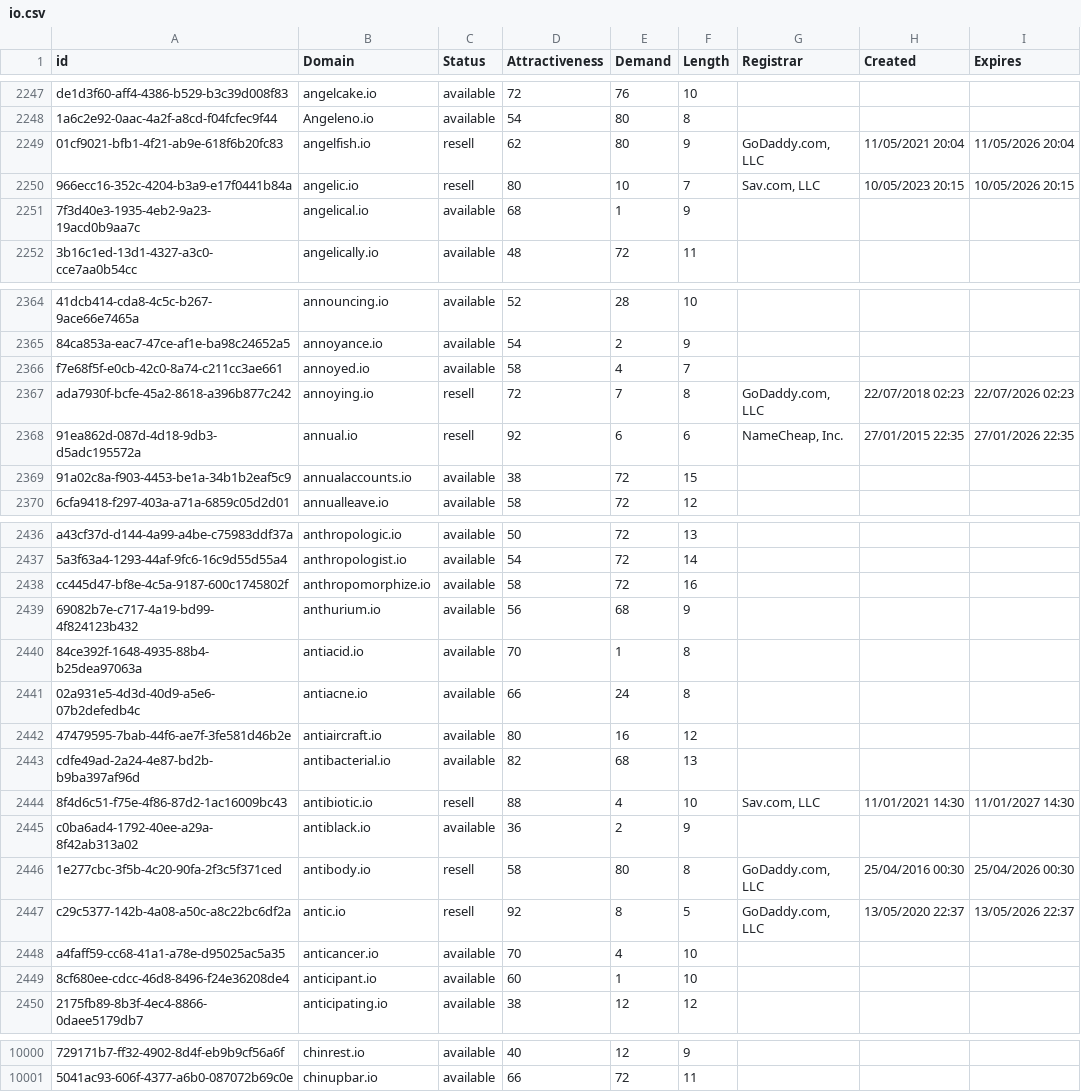
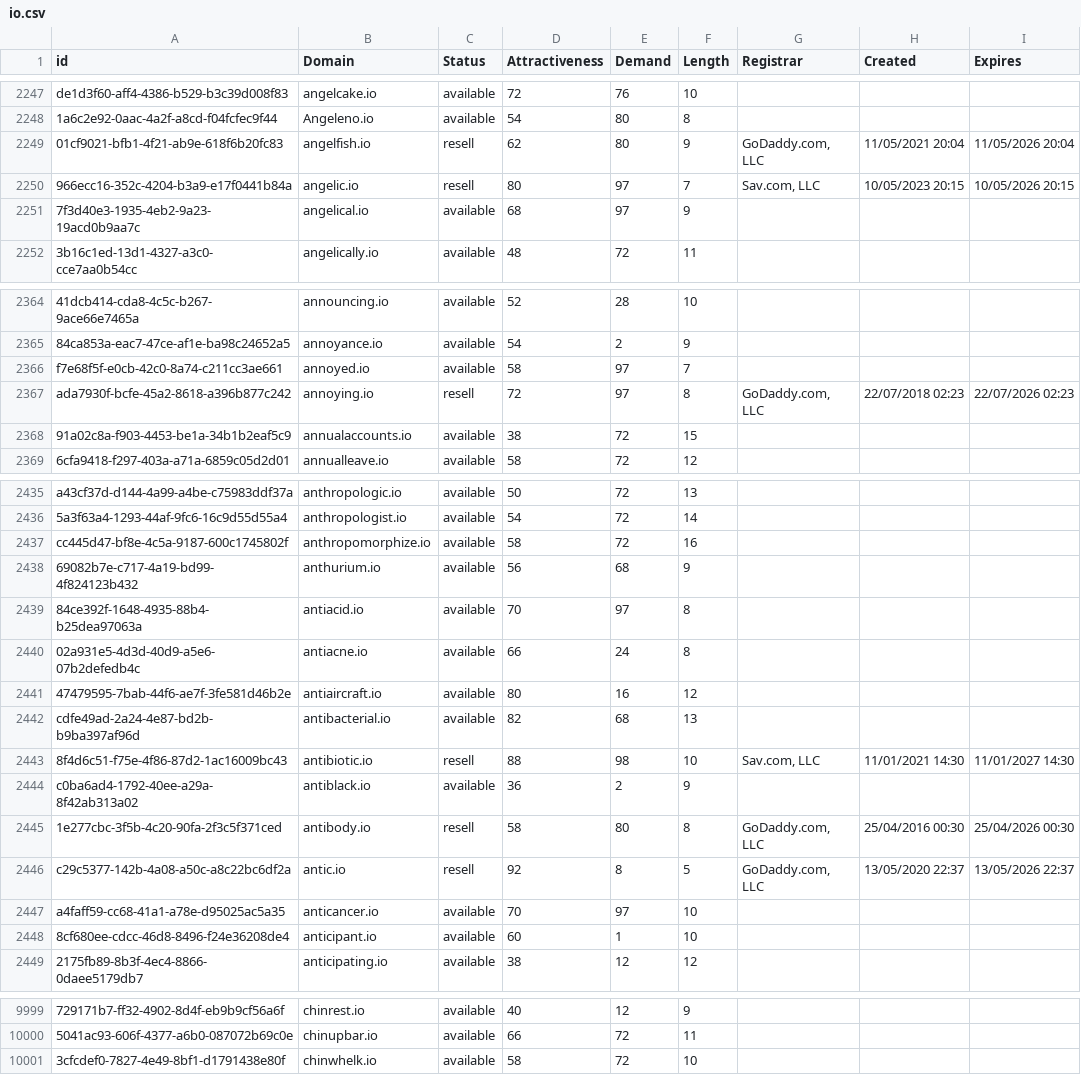
Before and after one commit to UniqueDomains/io-oneword-domains, a CSV file: io.csv, drawn as a sheet; only a part is shown, gaps mark what is left out; removed rows and columns are numbered as before the commit, all else as after; the diff covers the shown part only; the diff names each change by its address in the sheet, - before the commit and + after, or states it on an @@ line.

Commit message:
Domains update

```diff
--- a/io.csv
+++ b/io.csv
-E2250 (Demand): 10
+E2250 (Demand): 97
-E2251 (Demand): 1
+E2251 (Demand): 97
-E2366 (Demand): 4
+E2366 (Demand): 97
-E2367 (Demand): 7
+E2367 (Demand): 97
-row 2368: 91ea862d-087d-4d18-9db3-d5adc195572a | annual.io | resell | 92 | 6 | 6 | NameCheap, Inc. | 27/01/2015 22:35 | 27/01/2026 22:35
-E2439 (Demand): 1
+E2439 (Demand): 97
-E2443 (Demand): 4
+E2443 (Demand): 98
-E2447 (Demand): 4
+E2447 (Demand): 97
+row 10001: 3cfcdef0-7827-4e49-8bf1-d1791438e80f | chinwhelk.io | available | 58 | 72 | 10
```
Also changed, not shown: 23 edited cells elsewhere in this file, 2 other files.
